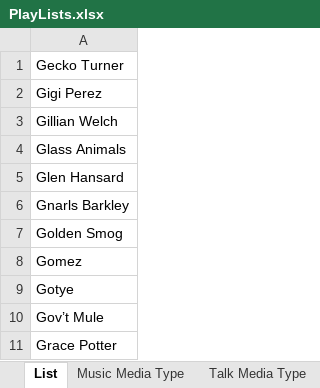
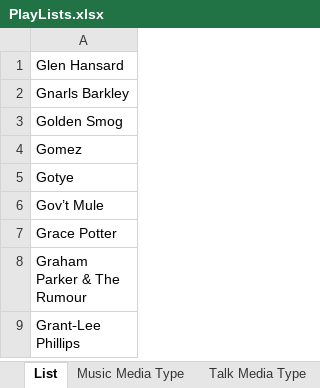
Before and after one commit to brianmcgrathnet/onlineradio, an Excel workbook: PlayLists.xlsx, sheet List, drawn as a sheet; only a part is shown; the shorter side is filled out with more unchanged rows; values as stored, in another font and other column widths than the file's, no borders; the diff names each change by its address in the sheet, - before the commit and + after, or states it on an @@ line.

```diff
--- a/PlayLists.xlsx (sheet List)
+++ b/PlayLists.xlsx (sheet List)
-row 1: Gecko Turner
-row 2: Gigi Perez
-row 3: Gillian Welch
-row 4: Glass Animals
```
Also changed, not shown: sheet Music Media Type.
